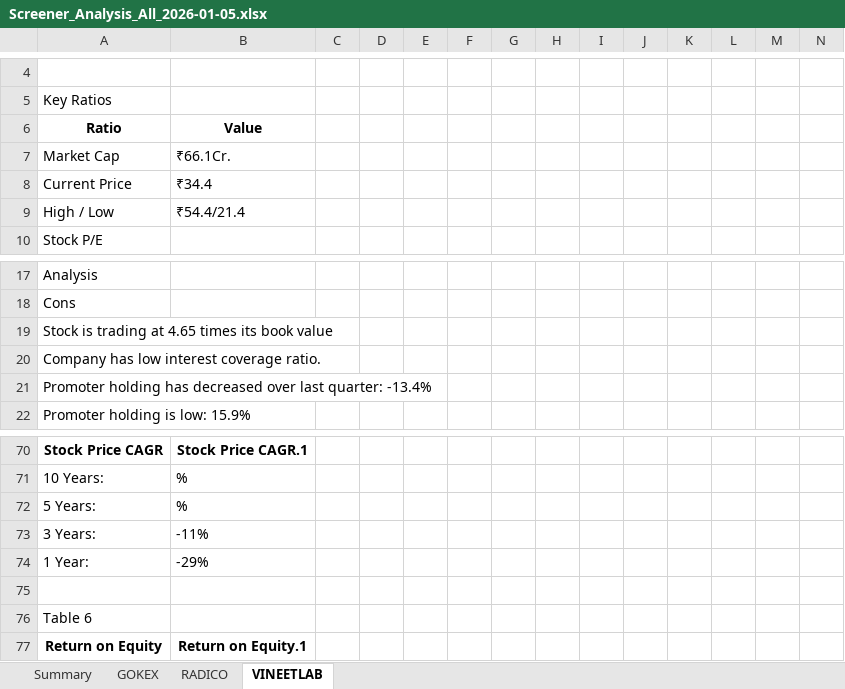
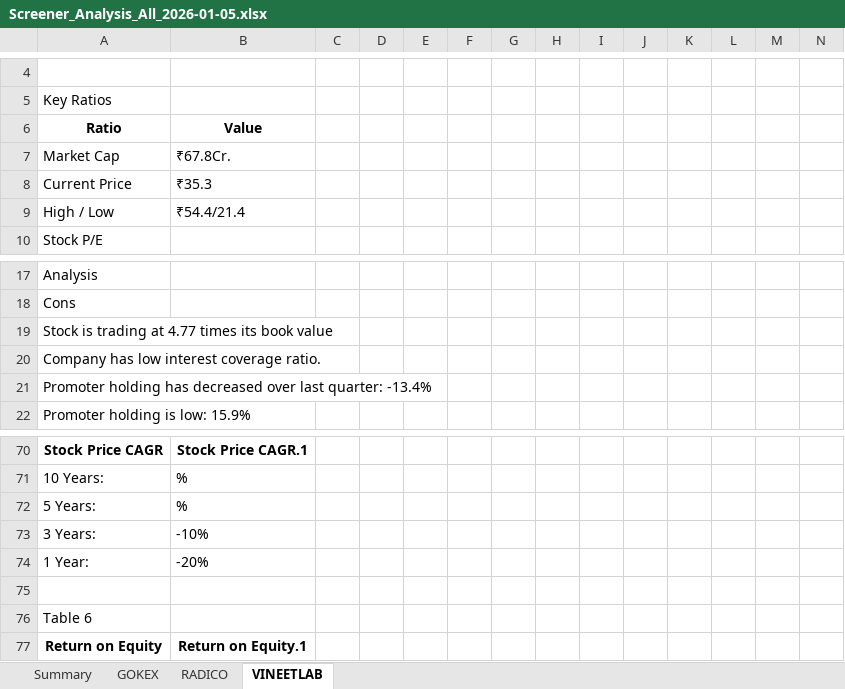
Before and after one commit to pvnithin/ohlc-ou-automations, an Excel workbook: results_all/Screener_Analysis_All_2026-01-05.xlsx, sheet VINEETLAB, drawn as a sheet; only a part is shown, gaps mark what is left out; values as stored, in another font and other column widths than the file's, no borders; the diff names each change by its address in the sheet, - before the commit and + after, or states it on an @@ line.

```diff
--- a/results_all/Screener_Analysis_All_2026-01-05.xlsx (sheet VINEETLAB)
+++ b/results_all/Screener_Analysis_All_2026-01-05.xlsx (sheet VINEETLAB)
-B7: ₹66.1Cr.
+B7: ₹67.8Cr.
-B8: ₹34.4
+B8: ₹35.3
-A19: Stock is trading at 4.65 times its book value
+A19: Stock is trading at 4.77 times its book value
-B73: -11%
+B73: -10%
-B74: -29%
+B74: -20%
```
Also changed, not shown: sheet GOKEX, sheet RADICO.
